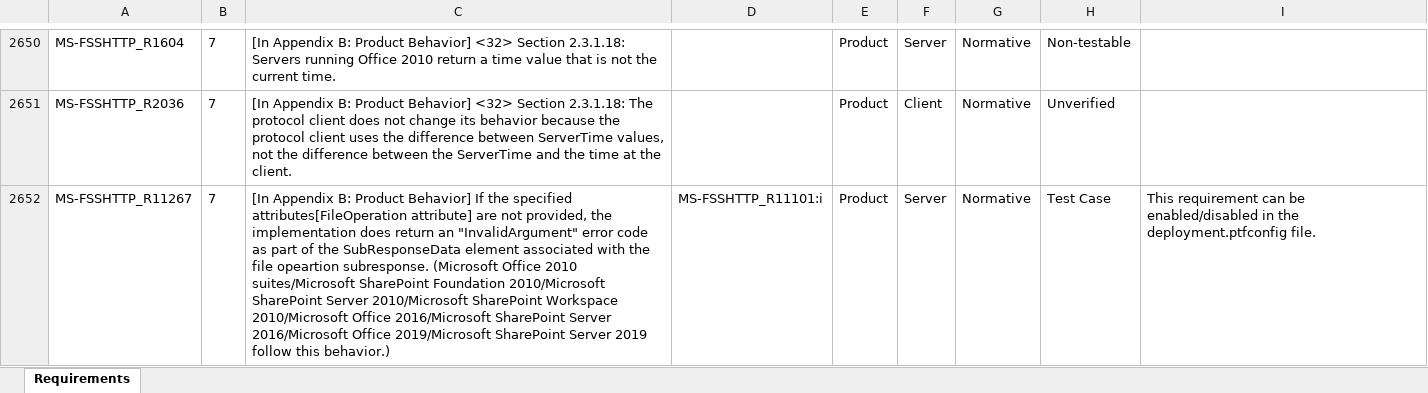
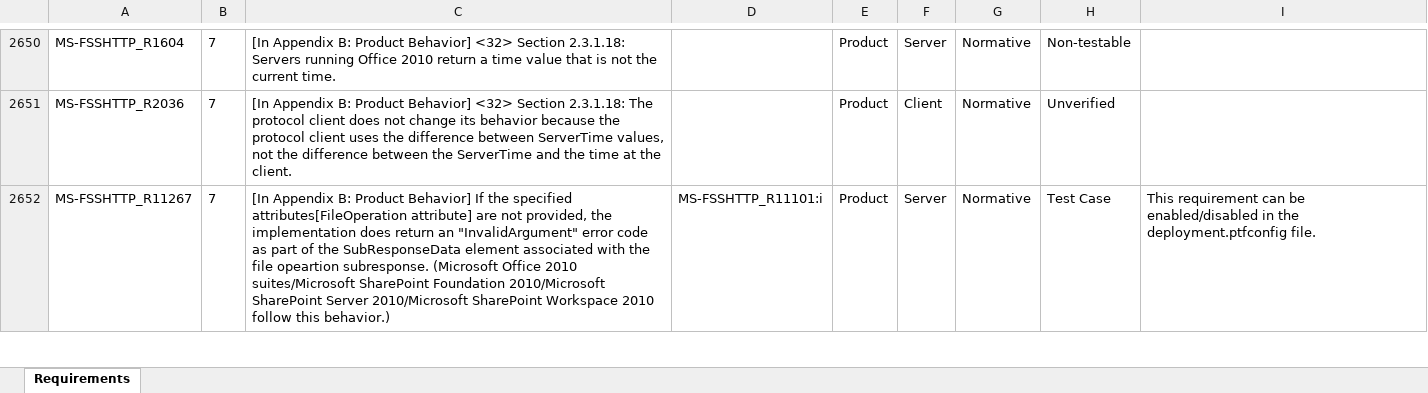
Before and after one commit to OfficeDev/Interop-TestSuites, an Excel workbook: FileSyncandWOPI/Docs/MS-FSSHTTP-FSSHTTPB/MS-FSSHTTP-FSSHTTPB_RequirementSpecification.xlsx, sheet Requirements, drawn as a sheet; only a part is shown, gaps mark what is left out; values as stored, in another font and other column widths than the file's, no borders; conditional formats and table styles not drawn; the diff covers the shown part only; the diff names each change by its address in the sheet, - before the commit and + after, or states it on an @@ line.

```diff
--- a/FileSyncandWOPI/Docs/MS-FSSHTTP-FSSHTTPB/MS-FSSHTTP-FSSHTTPB_RequirementSpecification.xlsx (sheet Requirements)
+++ b/FileSyncandWOPI/Docs/MS-FSSHTTP-FSSHTTPB/MS-FSSHTTP-FSSHTTPB_RequirementSpecification.xlsx (sheet Requirements)
-C2652: …SharePoint Workspace 2010/Microsoft Office 2016/Microsoft SharePoint Server 2016/Microsoft Office 2019/Microsoft SharePoint Server 2019 follow this…
+C2652: …SharePoint Workspace 2010 follow this…
```
Also changed, not shown: 7 edited cells elsewhere in this sheet, 9 other files.
